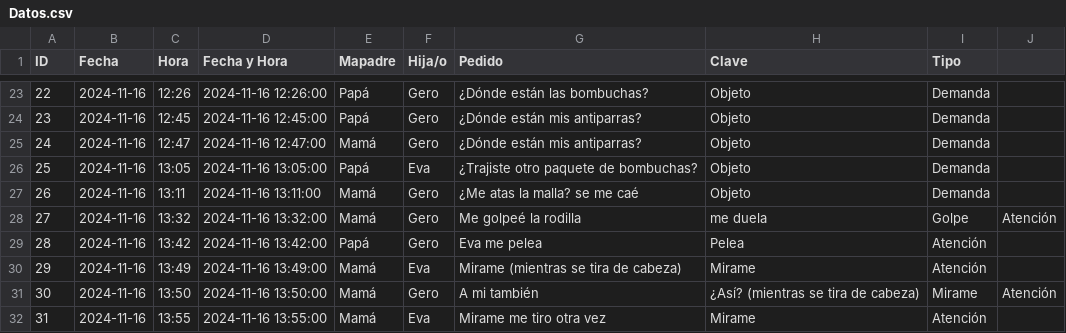
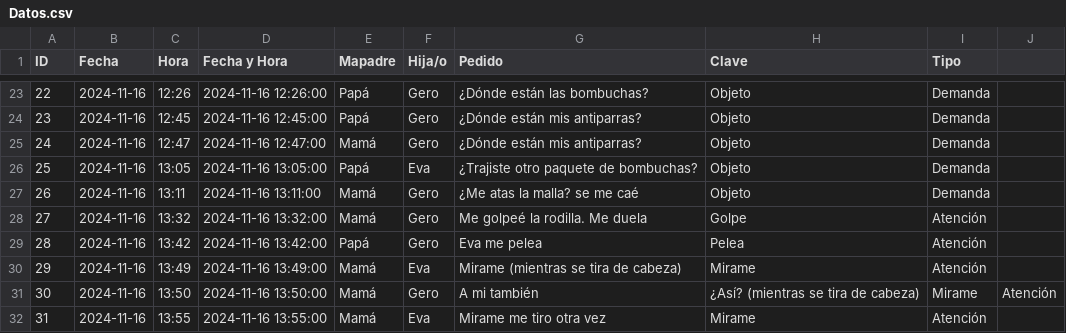
Before and after one commit to msansoneb/ecd2024b, a CSV file: TP1/Datos.csv, drawn as a sheet; only a part is shown, gaps mark what is left out.

Commit message:
Update Datos.csv

```diff
--- a/TP1/Datos.csv
+++ b/TP1/Datos.csv
@@ -27,3 +27,3 @@ ID,Fecha,Hora,Fecha y Hora,Mapadre,Hija/o,Pedido,Clave,Tipo
 26,2024-11-16,13:11,2024-11-16 13:11:00,Mamá,Gero,¿Me atas la malla? se me caé,Objeto,Demanda
-27,2024-11-16,13:32,2024-11-16 13:32:00,Mamá,Gero,Me golpeé la rodilla, me duela,Golpe,Atención
+27,2024-11-16,13:32,2024-11-16 13:32:00,Mamá,Gero,Me golpeé la rodilla. Me duela,Golpe,Atención
 28,2024-11-16,13:42,2024-11-16 13:42:00,Papá,Gero,Eva me pelea,Pelea,Atención
```
